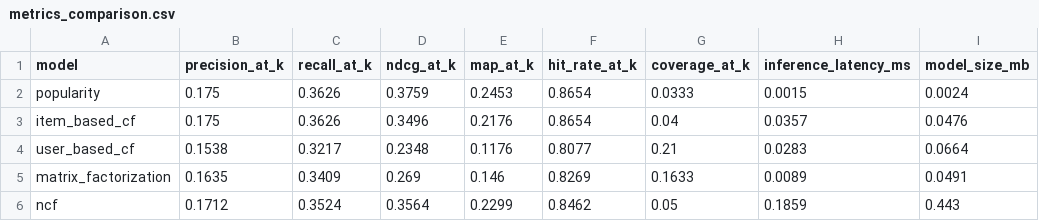
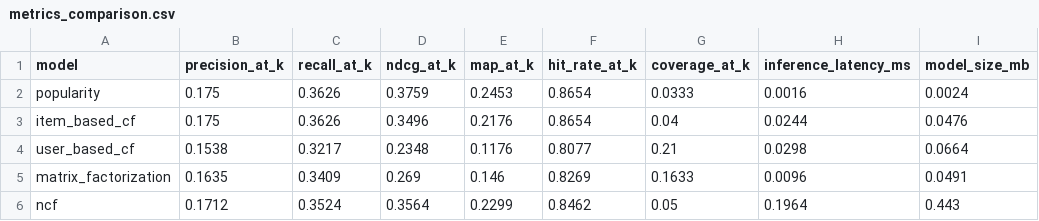
Before and after one commit to emerson-ac/big-data-challenge-fiap, a CSV file: models/evaluation/metrics_comparison.csv, drawn as a sheet.

```diff
--- a/models/evaluation/metrics_comparison.csv
+++ b/models/evaluation/metrics_comparison.csv
@@ -1,6 +1,6 @@
 model,precision_at_k,recall_at_k,ndcg_at_k,map_at_k,hit_rate_at_k,coverage_at_k,inference_latency_ms,model_size_mb
-popularity,0.175,0.3626,0.3759,0.2453,0.8654,0.0333,0.0015,0.0024
-item_based_cf,0.175,0.3626,0.3496,0.2176,0.8654,0.04,0.0357,0.0476
-user_based_cf,0.1538,0.3217,0.2348,0.1176,0.8077,0.21,0.0283,0.0664
-matrix_factorization,0.1635,0.3409,0.269,0.146,0.8269,0.1633,0.0089,0.0491
-ncf,0.1712,0.3524,0.3564,0.2299,0.8462,0.05,0.1859,0.443
+popularity,0.175,0.3626,0.3759,0.2453,0.8654,0.0333,0.0016,0.0024
+item_based_cf,0.175,0.3626,0.3496,0.2176,0.8654,0.04,0.0244,0.0476
+user_based_cf,0.1538,0.3217,0.2348,0.1176,0.8077,0.21,0.0298,0.0664
+matrix_factorization,0.1635,0.3409,0.269,0.146,0.8269,0.1633,0.0096,0.0491
+ncf,0.1712,0.3524,0.3564,0.2299,0.8462,0.05,0.1964,0.443
```
Also changed, not shown: 2 other files.
